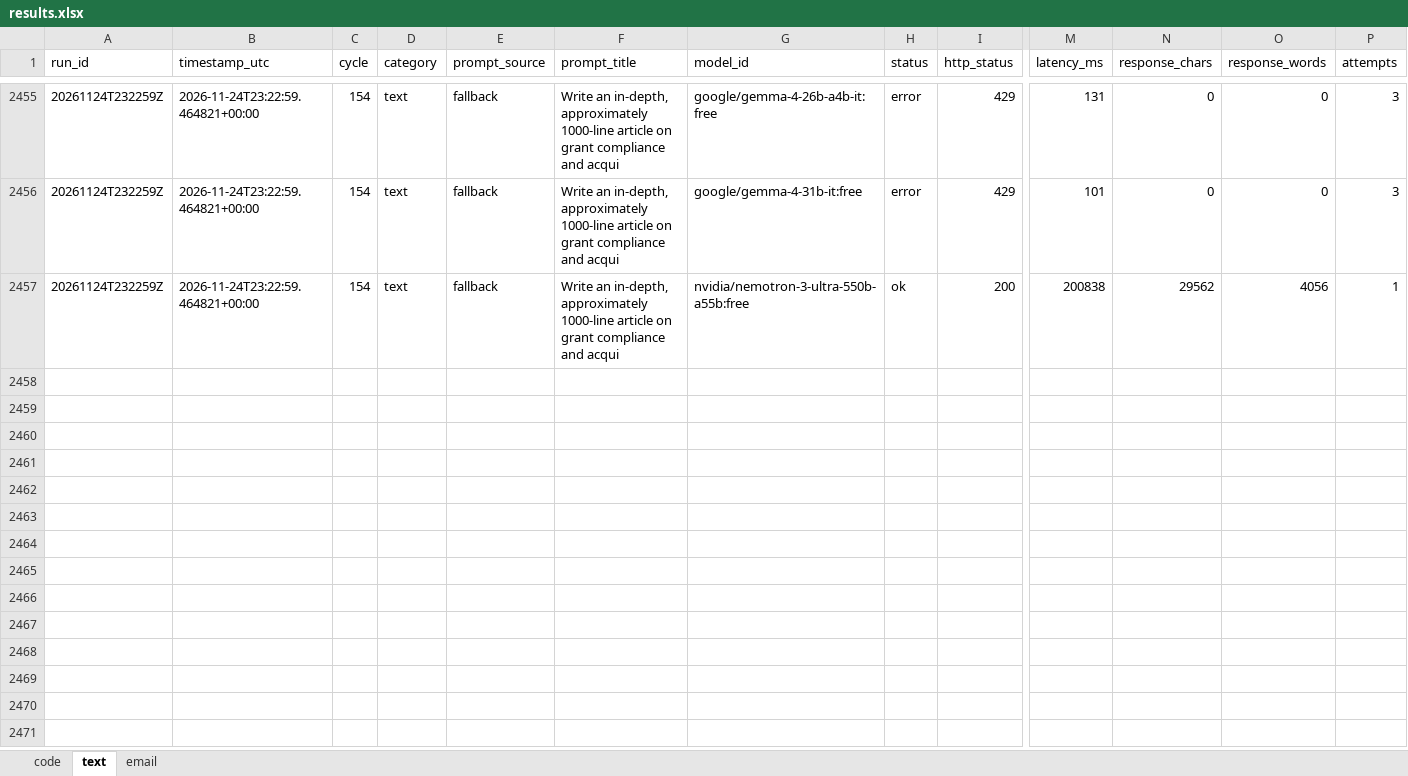
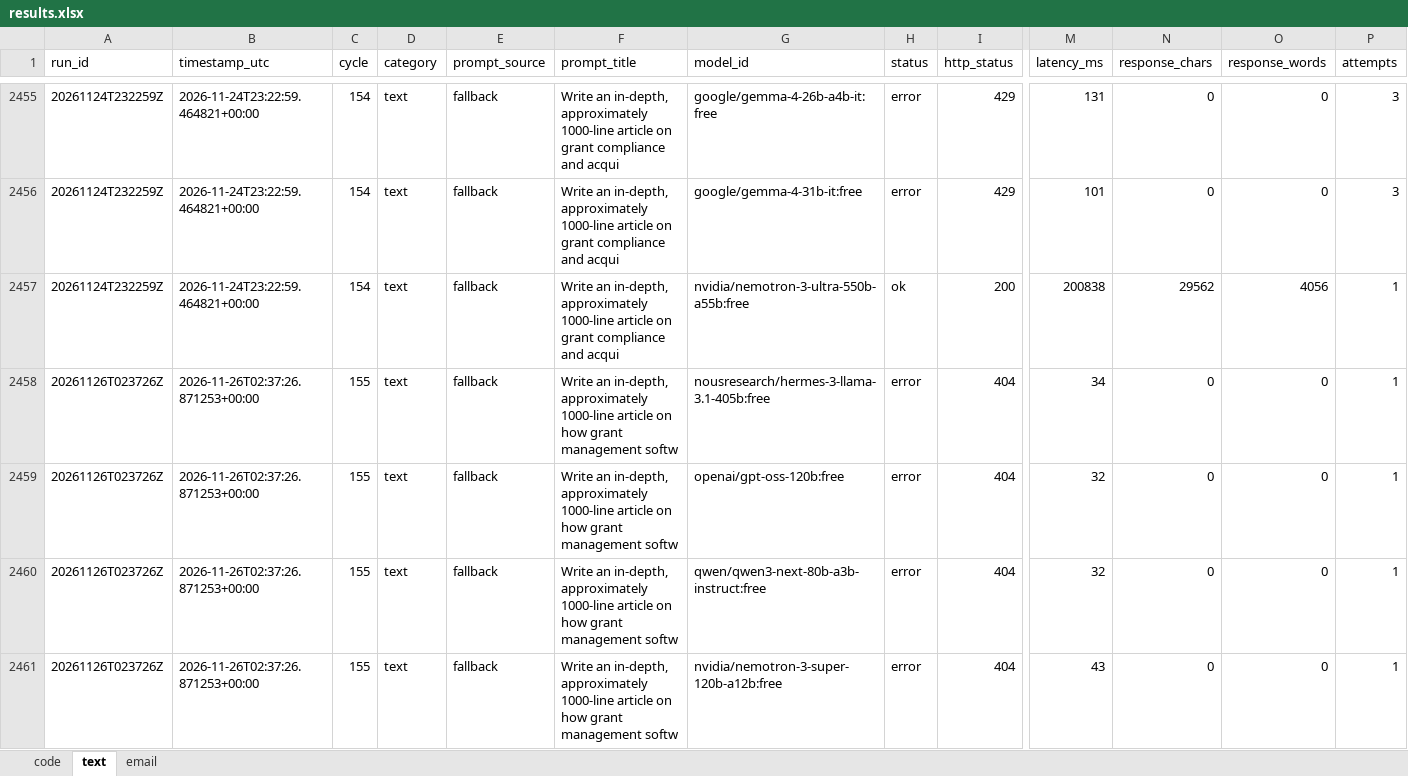
Before and after one commit to upendrasabnis/model-bench, an Excel workbook: results.xlsx, sheet text, drawn as a sheet; only a part is shown, gaps mark what is left out; values as stored, in another font and other column widths than the file's, no borders; rows hold the shown columns only; the diff covers the shown part only; the diff names each change by its address in the sheet, - before the commit and + after, or states it on an @@ line.

```diff
--- a/results.xlsx (sheet text)
+++ b/results.xlsx (sheet text)
+row 2458: 20261126T023726Z | 2026-11-26T02:37:26.871253+00:00 | 155 | text | fallback | Write an in-depth, approximately 1000-line article on how grant management softw | nousresearch/hermes-3-llama-3.1-405b:free | error | 404 | 34 | 0 | 0 | 1
+row 2459: 20261126T023726Z | 2026-11-26T02:37:26.871253+00:00 | 155 | text | fallback | Write an in-depth, approximately 1000-line article on how grant management softw | openai/gpt-oss-120b:free | error | 404 | 32 | 0 | 0 | 1
+row 2460: 20261126T023726Z | 2026-11-26T02:37:26.871253+00:00 | 155 | text | fallback | Write an in-depth, approximately 1000-line article on how grant management softw | qwen/qwen3-next-80b-a3b-instruct:free | error | 404 | 32 | 0 | 0 | 1
+row 2461: 20261126T023726Z | 2026-11-26T02:37:26.871253+00:00 | 155 | text | fallback | Write an in-depth, approximately 1000-line article on how grant management softw | nvidia/nemotron-3-super-120b-a12b:free | error | 404 | 43 | 0 | 0 | 1
```
Also changed, not shown: 12 added rows elsewhere in this sheet, sheet code, sheet email, 7 other files.
